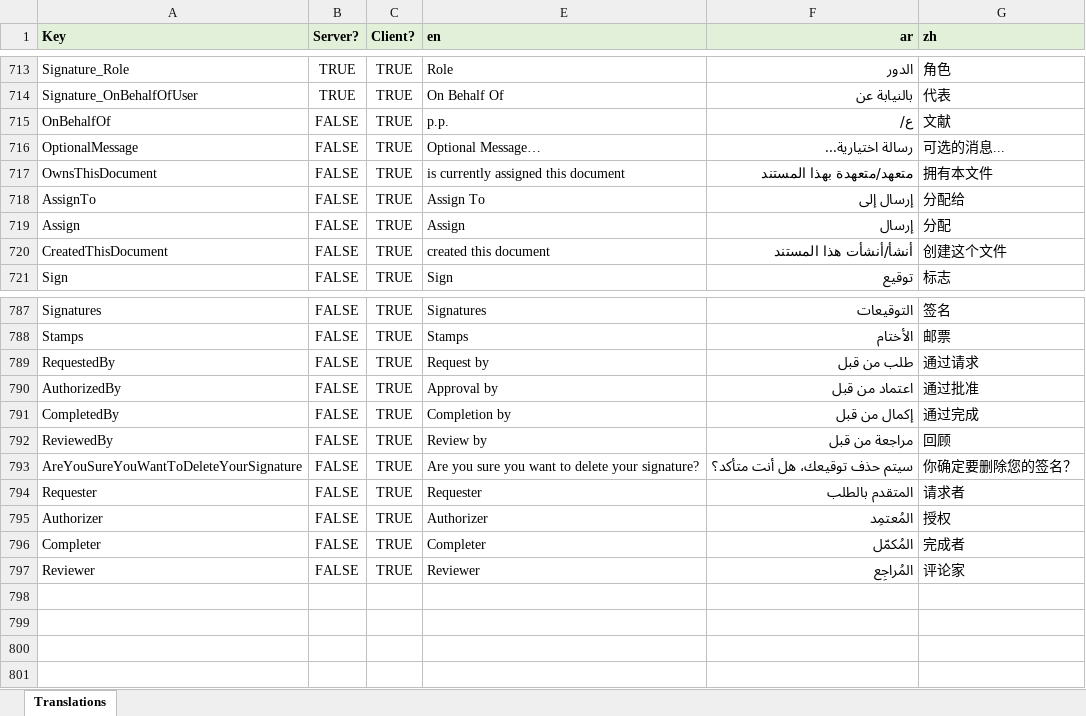
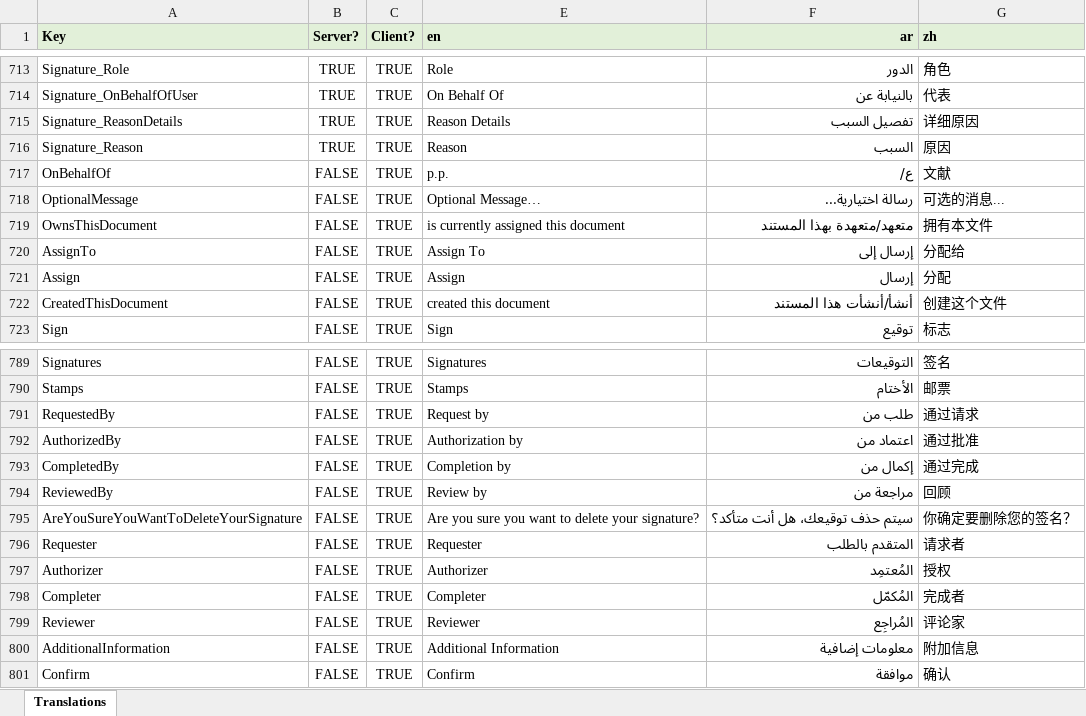
Before and after one commit to tellma-ltd/tellma, an Excel workbook: Translations/Translations.xlsx, sheet Translations, drawn as a sheet; only a part is shown, gaps mark what is left out; values as stored, in another font and other column widths than the file's, no borders; addresses are those after the commit; the diff names each change by its address in the sheet, - before the commit and + after, or states it on an @@ line.

Commit message:
Working on signatures framework

```diff
--- a/Translations/Translations.xlsx (sheet Translations)
+++ b/Translations/Translations.xlsx (sheet Translations)
+row 715: Signature_ReasonDetails | TRUE | TRUE | Reason Details | تفصيل السبب | 详细原因
+row 716: Signature_Reason | TRUE | TRUE | Reason | السبب | 原因
-F791 (ar): طلب من قبل
+F791 (ar): طلب من
-E792 (en): Approval by
+E792 (en): Authorization by
-F792 (ar): اعتماد من قبل
+F792 (ar): اعتماد من
-F793 (ar): إكمال من قبل
+F793 (ar): إكمال من
-F794 (ar): مراجعة من قبل
+F794 (ar): مراجعة من
+row 800: AdditionalInformation | FALSE | TRUE | Additional Information | معلومات إضافية | 附加信息
+row 801: Confirm | FALSE | TRUE | Confirm | موافقة | 确认
```
Also changed, not shown: 12 other files.
